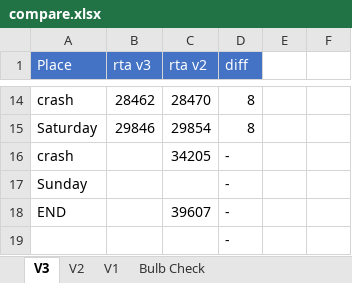
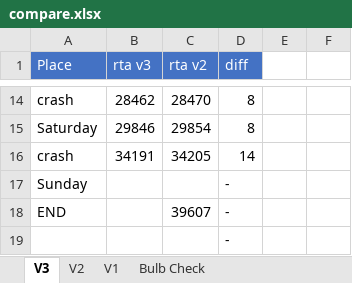
Before and after one commit to adelikat/tas, an Excel workbook: Paperboy/compare.xlsx, sheet V3, drawn as a sheet; only a part is shown, gaps mark what is left out; values as stored, in another font and other column widths than the file's, no borders; the diff names each change by its address in the sheet, - before the commit and + after, or states it on an @@ line.

Commit message:
paperboy v3 - saturday done, 14 frames ahead

```diff
--- a/Paperboy/compare.xlsx (sheet V3)
+++ b/Paperboy/compare.xlsx (sheet V3)
-B16 (rta v3): (empty)
+B16 (rta v3): 34191
-D16 (diff): -
+D16 (diff): 14
```
Also changed, not shown: 1 other file.
